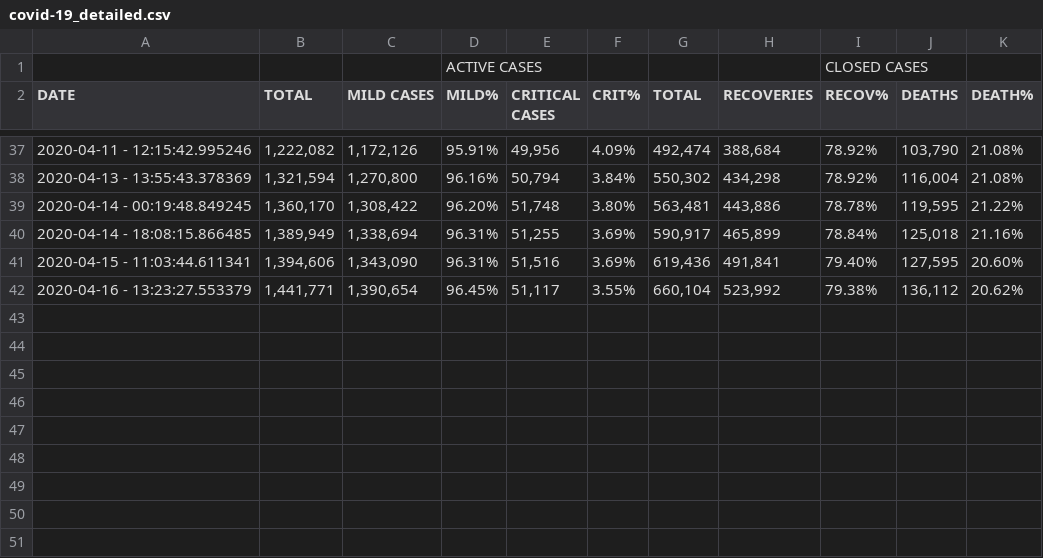
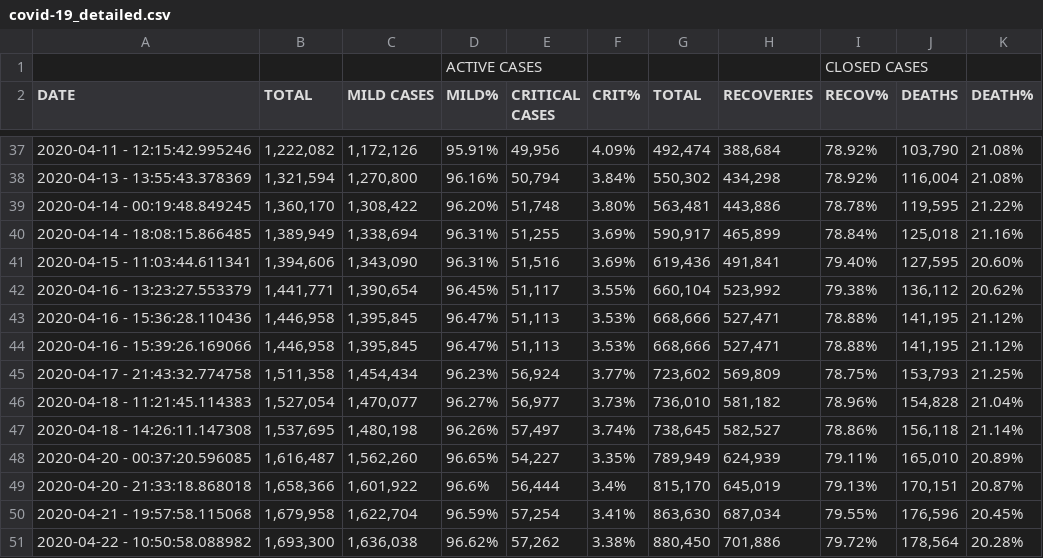
Before and after one commit to 5ett/autoscripts, a CSV file: covfork collected data/covid-19_detailed.csv, drawn as a sheet; only a part is shown, gaps mark what is left out; the diff names each change by its address in the sheet, - before the commit and + after, or states it on an @@ line.

```diff
--- a/covfork collected data/covid-19_detailed.csv
+++ b/covfork collected data/covid-19_detailed.csv
+row 43: 2020-04-16 - 15:36:28.110436 | 1,446,958 | 1,395,845 | 96.47% | 51,113 | 3.53% | 668,666 | 527,471 | 78.88% | 141,195 | 21.12%
+row 44: 2020-04-16 - 15:39:26.169066 | 1,446,958 | 1,395,845 | 96.47% | 51,113 | 3.53% | 668,666 | 527,471 | 78.88% | 141,195 | 21.12%
+row 45: 2020-04-17 - 21:43:32.774758 | 1,511,358 | 1,454,434 | 96.23% | 56,924 | 3.77% | 723,602 | 569,809 | 78.75% | 153,793 | 21.25%
+row 46: 2020-04-18 - 11:21:45.114383 | 1,527,054 | 1,470,077 | 96.27% | 56,977 | 3.73% | 736,010 | 581,182 | 78.96% | 154,828 | 21.04%
+row 47: 2020-04-18 - 14:26:11.147308 | 1,537,695 | 1,480,198 | 96.26% | 57,497 | 3.74% | 738,645 | 582,527 | 78.86% | 156,118 | 21.14%
+row 48: 2020-04-20 - 00:37:20.596085 | 1,616,487 | 1,562,260 | 96.65% | 54,227 | 3.35% | 789,949 | 624,939 | 79.11% | 165,010 | 20.89%
+row 49: 2020-04-20 - 21:33:18.868018 | 1,658,366 | 1,601,922 | 96.6% | 56,444 | 3.4% | 815,170 | 645,019 | 79.13% | 170,151 | 20.87%
+row 50: 2020-04-21 - 19:57:58.115068 | 1,679,958 | 1,622,704 | 96.59% | 57,254 | 3.41% | 863,630 | 687,034 | 79.55% | 176,596 | 20.45%
+row 51: 2020-04-22 - 10:50:58.088982 | 1,693,300 | 1,636,038 | 96.62% | 57,262 | 3.38% | 880,450 | 701,886 | 79.72% | 178,564 | 20.28%
```
Also changed, not shown: covfork collected data/covid-19_total.csv.
